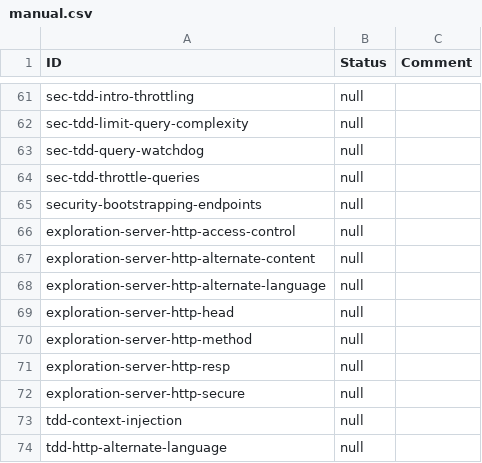
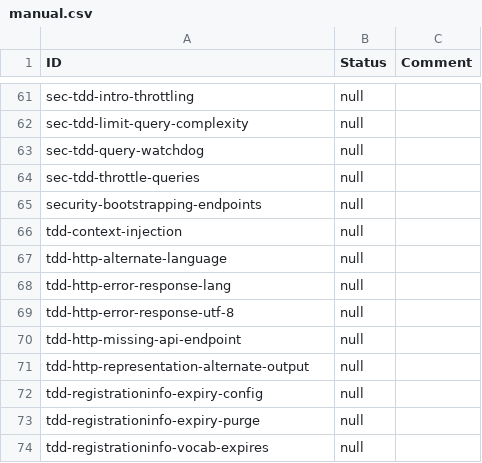
Before and after one commit to w3c/wot-discovery, a CSV file: testing/manual.csv, drawn as a sheet; only a part is shown, gaps mark what is left out; the shorter side is filled out with more unchanged rows; the diff names each change by its address in the sheet, - before the commit and + after, or states it on an @@ line.

Commit message:
Remove duplicates in manual.csv

```diff
--- a/testing/manual.csv
+++ b/testing/manual.csv
-row 66: exploration-server-http-access-control | null
-row 67: exploration-server-http-alternate-content | null
-row 68: exploration-server-http-alternate-language | null
-row 69: exploration-server-http-head | null
-row 70: exploration-server-http-method | null
-row 71: exploration-server-http-resp | null
-row 72: exploration-server-http-secure | null
```
